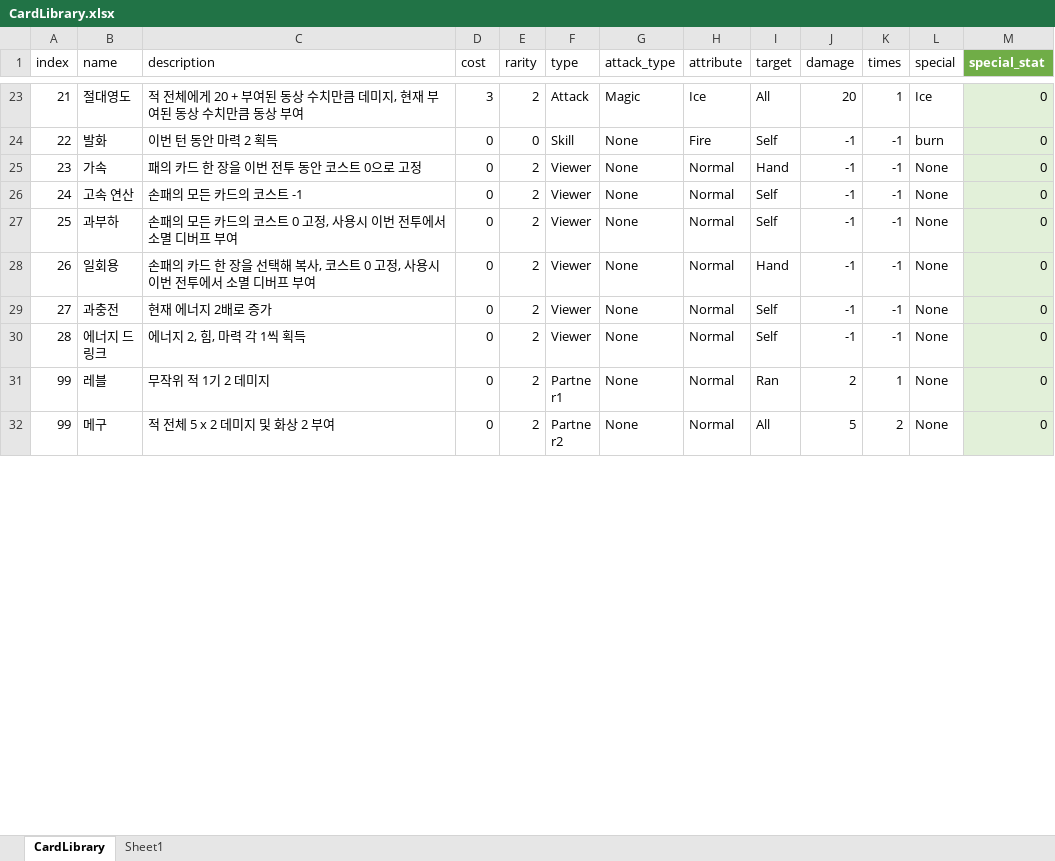
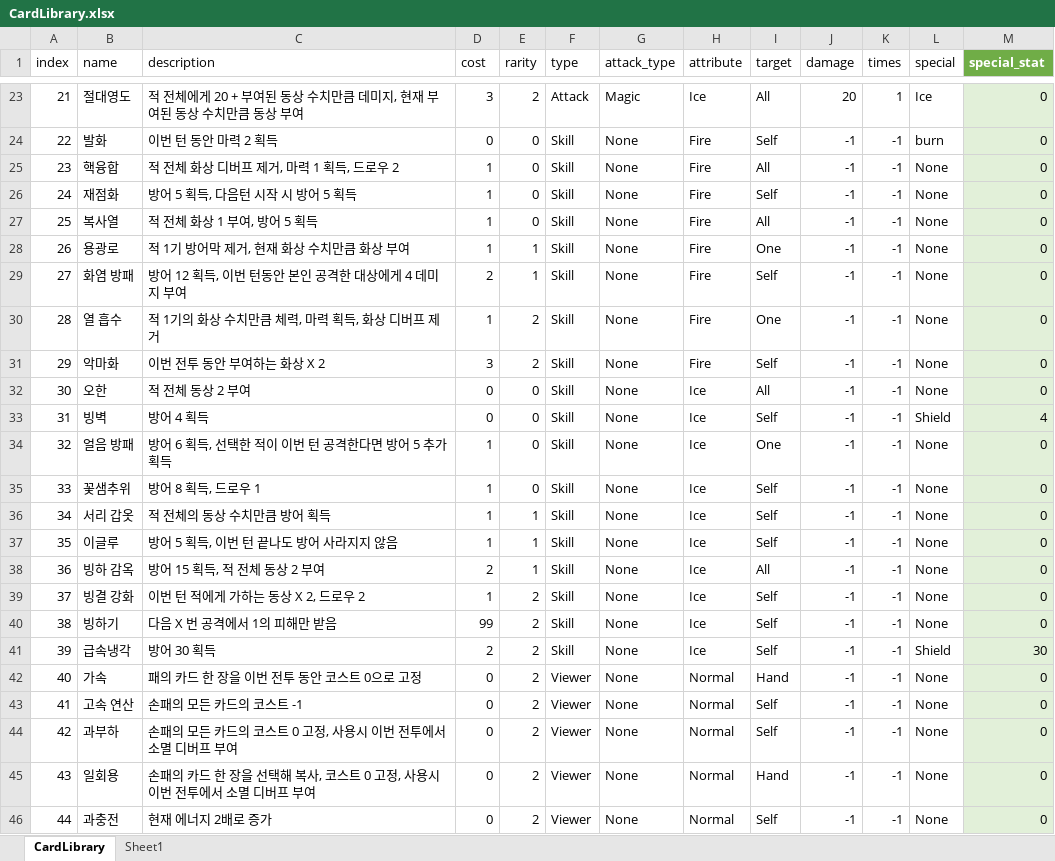
Before and after one commit to kookmin-sw/capstone-2023-03, an Excel workbook: Assets/Resources/Data/CardLibrary.xlsx, sheet CardLibrary, drawn as a sheet; only a part is shown, gaps mark what is left out; the shorter side is filled out with more unchanged rows; values as stored, in another font and other column widths than the file's, no borders; table styles not drawn; addresses are those after the commit; the diff covers the shown part only; the diff names each change by its address in the sheet, - before the commit and + after, or states it on an @@ line.

```diff
--- a/Assets/Resources/Data/CardLibrary.xlsx (sheet CardLibrary)
+++ b/Assets/Resources/Data/CardLibrary.xlsx (sheet CardLibrary)
+row 25: 23 | 핵융합 | 적 전체 화상 디버프 제거, 마력 1 획득, 드로우 2 | 1 | 0 | Skill | None | Fire | All | -1 | -1 | None | 0
+row 26: 24 | 재점화 | 방어 5 획득, 다음턴 시작 시 방어 5 획득 | 1 | 0 | Skill | None | Fire | Self | -1 | -1 | None | 0
+row 27: 25 | 복사열 | 적 전체 화상 1 부여, 방어 5 획득 | 1 | 0 | Skill | None | Fire | All | -1 | -1 | None | 0
+row 28: 26 | 용광로 | 적 1기 방어막 제거, 현재 화상 수치만큼 화상 부여 | 1 | 1 | Skill | None | Fire | One | -1 | -1 | None | 0
+row 29: 27 | 화염 방패 | 방어 12 획득, 이번 턴동안 본인 공격한 대상에게 4 데미지 부여 | 2 | 1 | Skill | None | Fire | Self | -1 | -1 | None | 0
+row 30: 28 | 열 흡수 | 적 1기의 화상 수치만큼 체력, 마력 획득, 화상 디버프 제거 | 1 | 2 | Skill | None | Fire | One | -1 | -1 | None | 0
+row 31: 29 | 악마화 | 이번 전투 동안 부여하는 화상 X 2 | 3 | 2 | Skill | None | Fire | Self | -1 | -1 | None | 0
+row 32: 30 | 오한 | 적 전체 동상 2 부여 | 0 | 0 | Skill | None | Ice | All | -1 | -1 | None | 0
+row 33: 31 | 빙벽 | 방어 4 획득 | 0 | 0 | Skill | None | Ice | Self | -1 | -1 | Shield | 4
+row 34: 32 | 얼음 방패 | 방어 6 획득, 선택한 적이 이번 턴 공격한다면 방어 5 추가 획득 | 1 | 0 | Skill | None | Ice | One | -1 | -1 | None | 0
+row 35: 33 | 꽃샘추위 | 방어 8 획득, 드로우 1 | 1 | 0 | Skill | None | Ice | Self | -1 | -1 | None | 0
+row 36: 34 | 서리 갑옷 | 적 전체의 동상 수치만큼 방어 획득 | 1 | 1 | Skill | None | Ice | Self | -1 | -1 | None | 0
+row 37: 35 | 이글루 | 방어 5 획득, 이번 턴 끝나도 방어 사라지지 않음 | 1 | 1 | Skill | None | Ice | Self | -1 | -1 | None | 0
+row 38: 36 | 빙하 감옥 | 방어 15 획득, 적 전체 동상 2 부여 | 2 | 1 | Skill | None | Ice | All | -1 | -1 | None | 0
+row 39: 37 | 빙결 강화 | 이번 턴 적에게 가하는 동상 X 2, 드로우 2 | 1 | 2 | Skill | None | Ice | Self | -1 | -1 | None | 0
+row 40: 38 | 빙하기 | 다음 X 번 공격에서 1의 피해만 받음 | 99 | 2 | Skill | None | Ice | Self | -1 | -1 | None | 0
+row 41: 39 | 급속냉각 | 방어 30 획득 | 2 | 2 | Skill | None | Ice | Self | -1 | -1 | Shield | 30
@@ column A (index) renumbered between rows 42 and 47 @@
```
Also changed, not shown: 4 added rows and 13 edited cells elsewhere in this sheet, 5 other files.
